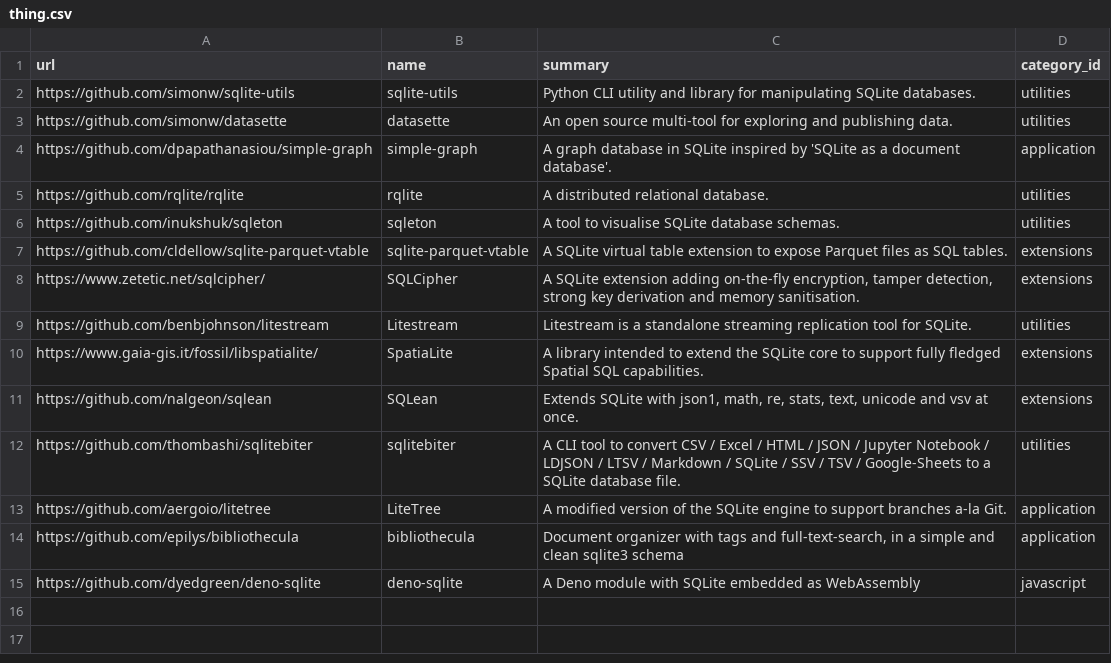
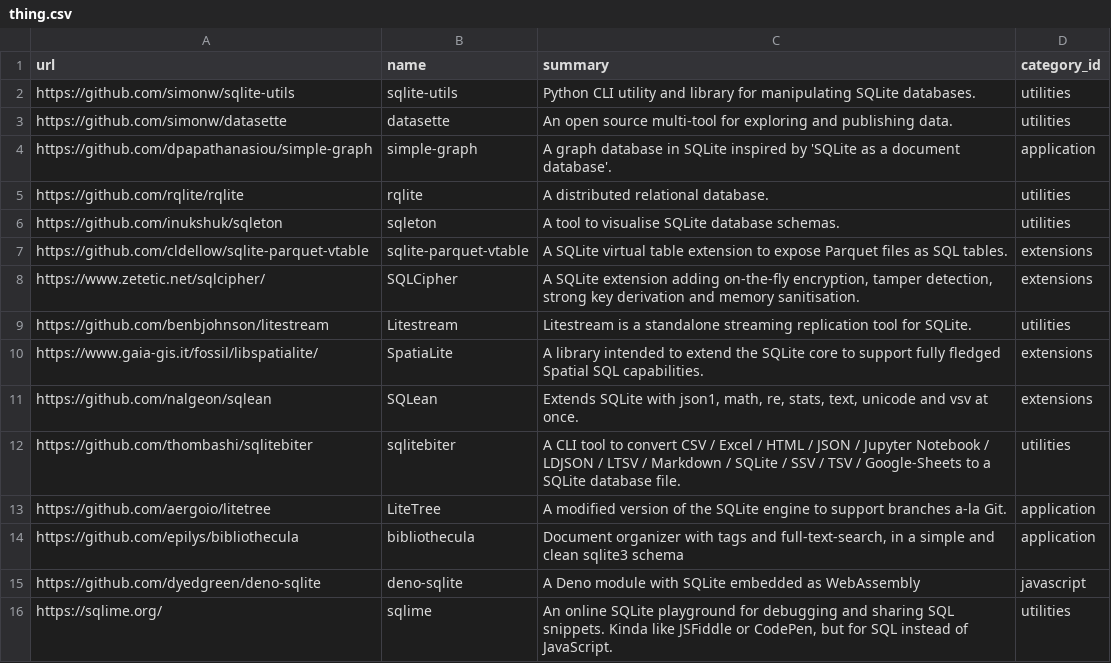
Before and after one commit to arnau/some-sqlite, a CSV file: data/thing.csv, drawn as a sheet; the diff names each change by its address in the sheet, - before the commit and + after, or states it on an @@ line.

Commit message:
data: Add SQLime
Signed-off-by: Arnau Siches <asiches@gmail.com>

```diff
--- a/data/thing.csv
+++ b/data/thing.csv
+row 16: https://sqlime.org/ | sqlime | An online SQLite playground for debugging and sharing SQL snippets. Kinda like JSFiddle or CodePen, but for SQL instead of JavaScript. | utilities
```
Also changed, not shown: data/thing_tag.csv, 1 other file.
